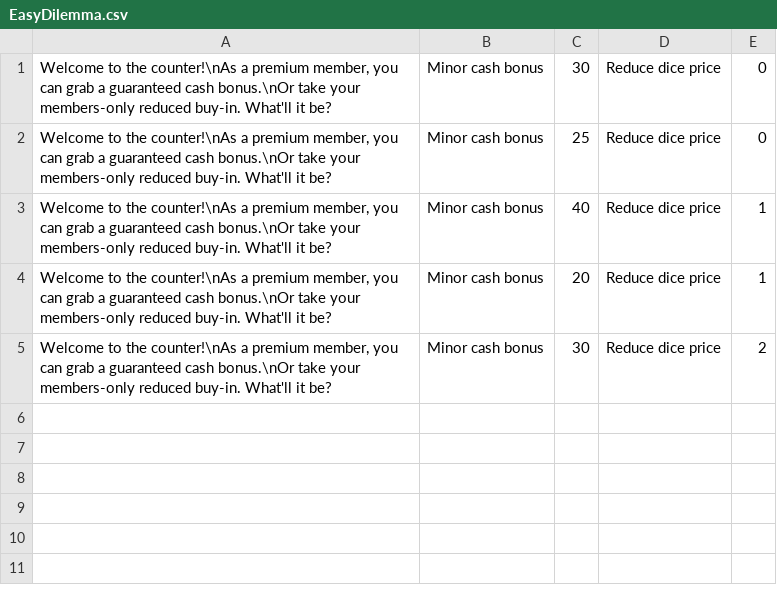
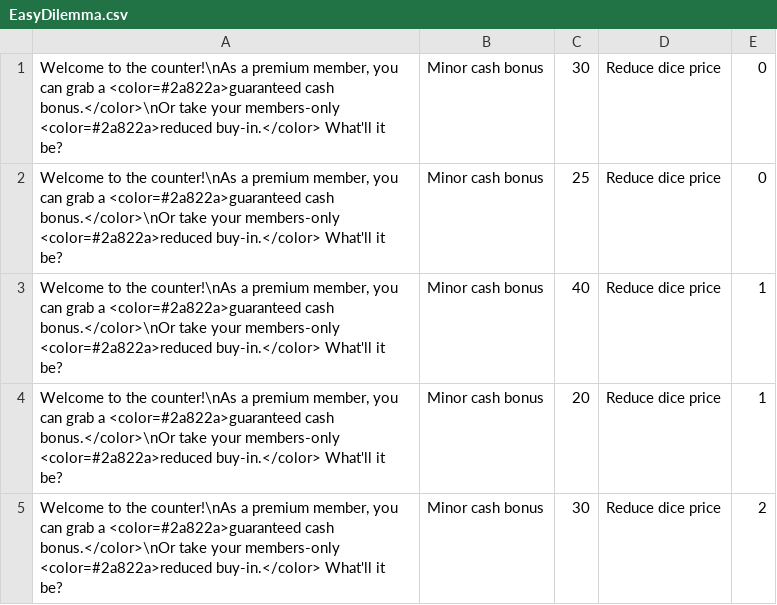
Before and after one commit to FlockingStudio/RatRace, a CSV file: Assets/Resources/CSV/EasyDilemma.csv, drawn as a sheet.

```diff
--- a/Assets/Resources/CSV/EasyDilemma.csv
+++ b/Assets/Resources/CSV/EasyDilemma.csv
@@ -1,5 +1,5 @@
-"Welcome to the counter!\nAs a premium member, you can grab a guaranteed cash bonus.\nOr take your members-only reduced buy-in. What'll it be?",Minor cash bonus,30,Reduce dice price,0
-"Welcome to the counter!\nAs a premium member, you can grab a guaranteed cash bonus.\nOr take your members-only reduced buy-in. What'll it be?",Minor cash bonus,25,Reduce dice price,0
-"Welcome to the counter!\nAs a premium member, you can grab a guaranteed cash bonus.\nOr take your members-only reduced buy-in. What'll it be?",Minor cash bonus,40,Reduce dice price,1
-"Welcome to the counter!\nAs a premium member, you can grab a guaranteed cash bonus.\nOr take your members-only reduced buy-in. What'll it be?",Minor cash bonus,20,Reduce dice price,1
-"Welcome to the counter!\nAs a premium member, you can grab a guaranteed cash bonus.\nOr take your members-only reduced buy-in. What'll it be?",Minor cash bonus,30,Reduce dice price,2
+"Welcome to the counter!\nAs a premium member, you can grab a <color=#2a822a>guaranteed cash bonus.</color>\nOr take your members-only <color=#2a822a>reduced buy-in.</color> What'll it be?",Minor cash bonus,30,Reduce dice price,0
+"Welcome to the counter!\nAs a premium member, you can grab a <color=#2a822a>guaranteed cash bonus.</color>\nOr take your members-only <color=#2a822a>reduced buy-in.</color> What'll it be?",Minor cash bonus,25,Reduce dice price,0
+"Welcome to the counter!\nAs a premium member, you can grab a <color=#2a822a>guaranteed cash bonus.</color>\nOr take your members-only <color=#2a822a>reduced buy-in.</color> What'll it be?",Minor cash bonus,40,Reduce dice price,1
+"Welcome to the counter!\nAs a premium member, you can grab a <color=#2a822a>guaranteed cash bonus.</color>\nOr take your members-only <color=#2a822a>reduced buy-in.</color> What'll it be?",Minor cash bonus,20,Reduce dice price,1
+"Welcome to the counter!\nAs a premium member, you can grab a <color=#2a822a>guaranteed cash bonus.</color>\nOr take your members-only <color=#2a822a>reduced buy-in.</color> What'll it be?",Minor cash bonus,30,Reduce dice price,2
```
Also changed, not shown: Assets/Resources/CSV/EasyGig.CSV, Assets/Resources/CSV/HardDilemma.csv, 5 other files.
